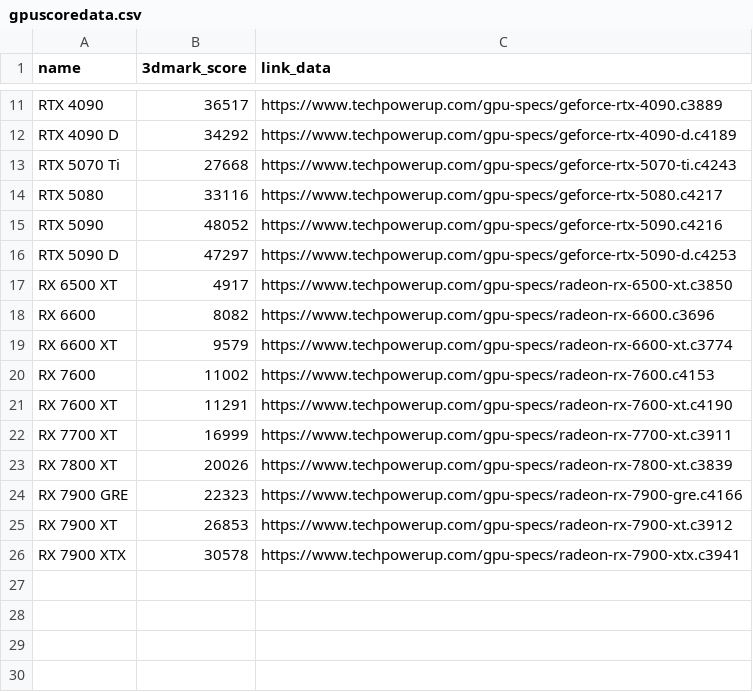
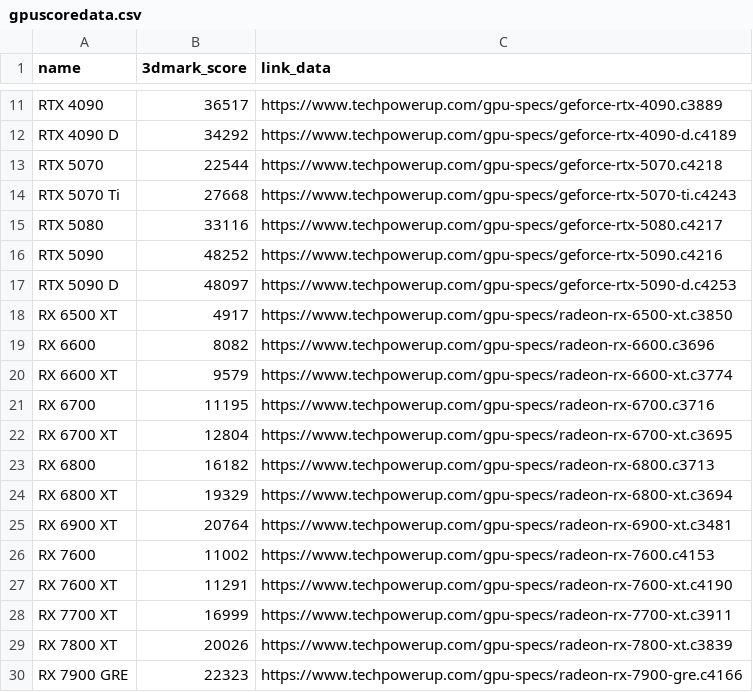
Before and after one commit to hycmatthew/GoColly, a CSV file: src/res/gpuscoredata.csv, drawn as a sheet; only a part is shown, gaps mark what is left out; the shorter side is filled out with more unchanged rows.

```diff
--- a/src/res/gpuscoredata.csv
+++ b/src/res/gpuscoredata.csv
@@ -12,6 +12,7 @@ RTX 4090,36517,https://www.techpowerup.com/gpu-specs/geforce-rtx-4090.c3889
 RTX 4090 D,34292,https://www.techpowerup.com/gpu-specs/geforce-rtx-4090-d.c4189
+RTX 5070,22544,https://www.techpowerup.com/gpu-specs/geforce-rtx-5070.c4218
 RTX 5070 Ti,27668,https://www.techpowerup.com/gpu-specs/geforce-rtx-5070-ti.c4243
 RTX 5080,33116,https://www.techpowerup.com/gpu-specs/geforce-rtx-5080.c4217
-RTX 5090,48052,https://www.techpowerup.com/gpu-specs/geforce-rtx-5090.c4216
-RTX 5090 D,47297,https://www.techpowerup.com/gpu-specs/geforce-rtx-5090-d.c4253
+RTX 5090,48252,https://www.techpowerup.com/gpu-specs/geforce-rtx-5090.c4216
+RTX 5090 D,48097,https://www.techpowerup.com/gpu-specs/geforce-rtx-5090-d.c4253
 RX 6500 XT,4917,https://www.techpowerup.com/gpu-specs/radeon-rx-6500-xt.c3850
@@ -19,2 +20,7 @@ RX 6600,8082,https://www.techpowerup.com/gpu-specs/radeon-rx-6600.c3696
 RX 6600 XT,9579,https://www.techpowerup.com/gpu-specs/radeon-rx-6600-xt.c3774
+RX 6700,11195,https://www.techpowerup.com/gpu-specs/radeon-rx-6700.c3716
+RX 6700 XT,12804,https://www.techpowerup.com/gpu-specs/radeon-rx-6700-xt.c3695
+RX 6800,16182,https://www.techpowerup.com/gpu-specs/radeon-rx-6800.c3713
+RX 6800 XT,19329,https://www.techpowerup.com/gpu-specs/radeon-rx-6800-xt.c3694
+RX 6900 XT,20764,https://www.techpowerup.com/gpu-specs/radeon-rx-6900-xt.c3481
 RX 7600,11002,https://www.techpowerup.com/gpu-specs/radeon-rx-7600.c4153
```
Also changed, not shown: 6 other files.
